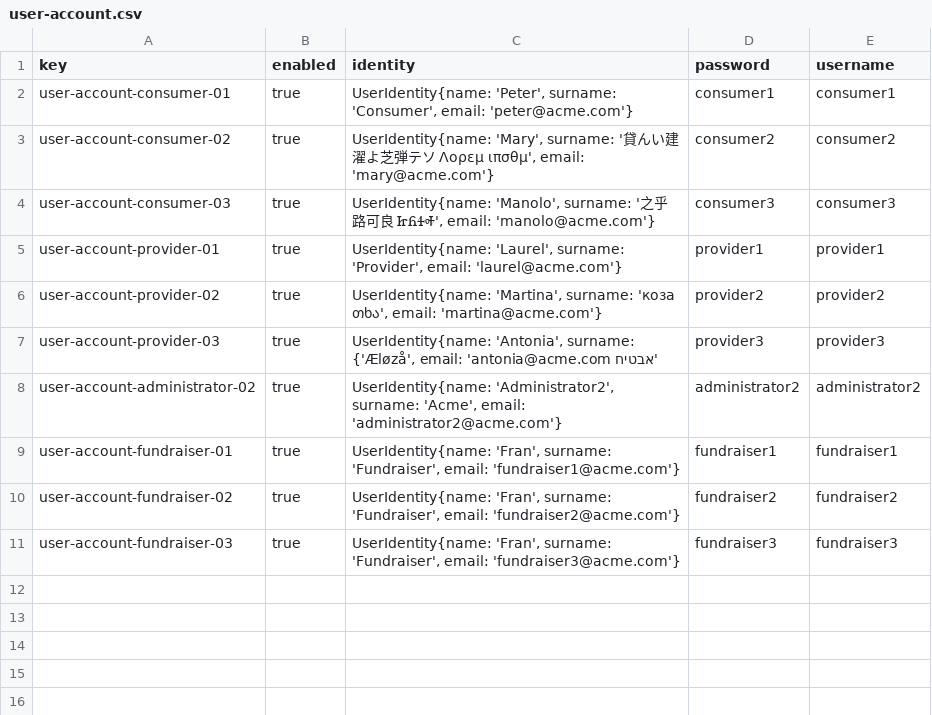
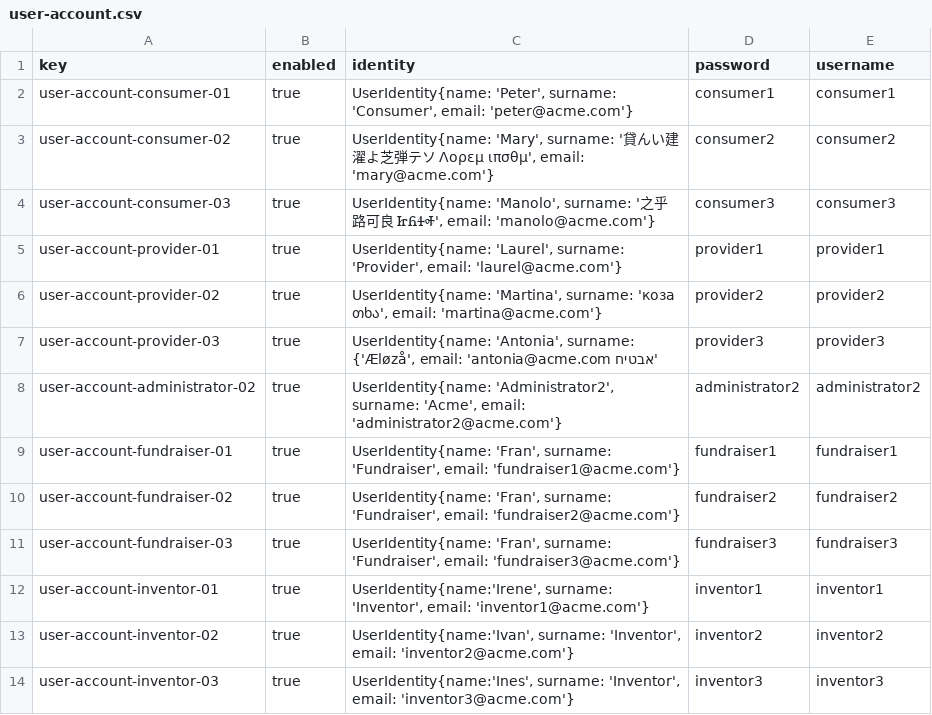
Before and after one commit to manumnzz/DP2-2526-G010, a CSV file: src/main/resources/WEB-INF/data/sample/batch-01/user-account.csv, drawn as a sheet; the diff names each change by its address in the sheet, - before the commit and + after, or states it on an @@ line.

Commit message:
feature: Invention/Inventor Sample Data

```diff
--- a/src/main/resources/WEB-INF/data/sample/batch-01/user-account.csv
+++ b/src/main/resources/WEB-INF/data/sample/batch-01/user-account.csv
+row 12: user-account-inventor-01 | true | UserIdentity{name:'Irene', surname: 'Inventor', email: 'inventor1@acme.com'} | inventor1 | inventor1
+row 13: user-account-inventor-02 | true | UserIdentity{name:'Ivan', surname: 'Inventor', email: 'inventor2@acme.com'} | inventor2 | inventor2
+row 14: user-account-inventor-03 | true | UserIdentity{name:'Ines', surname: 'Inventor', email: 'inventor3@acme.com'} | inventor3 | inventor3
```
Also changed, not shown: 3 other files.
